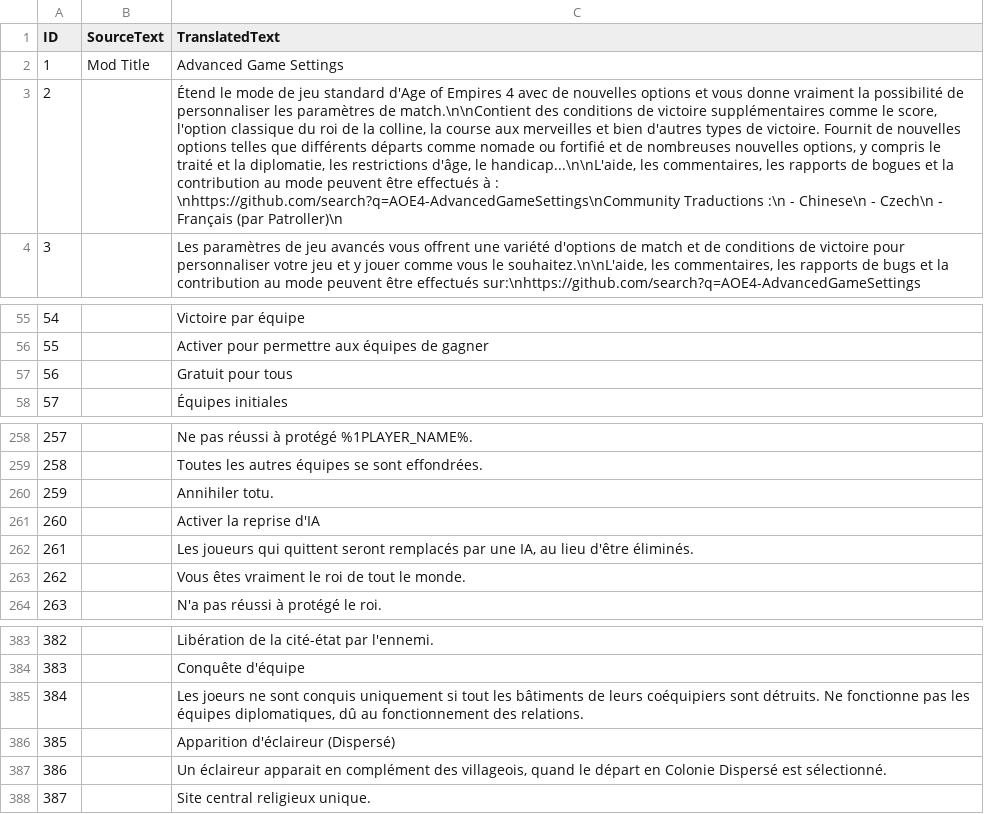
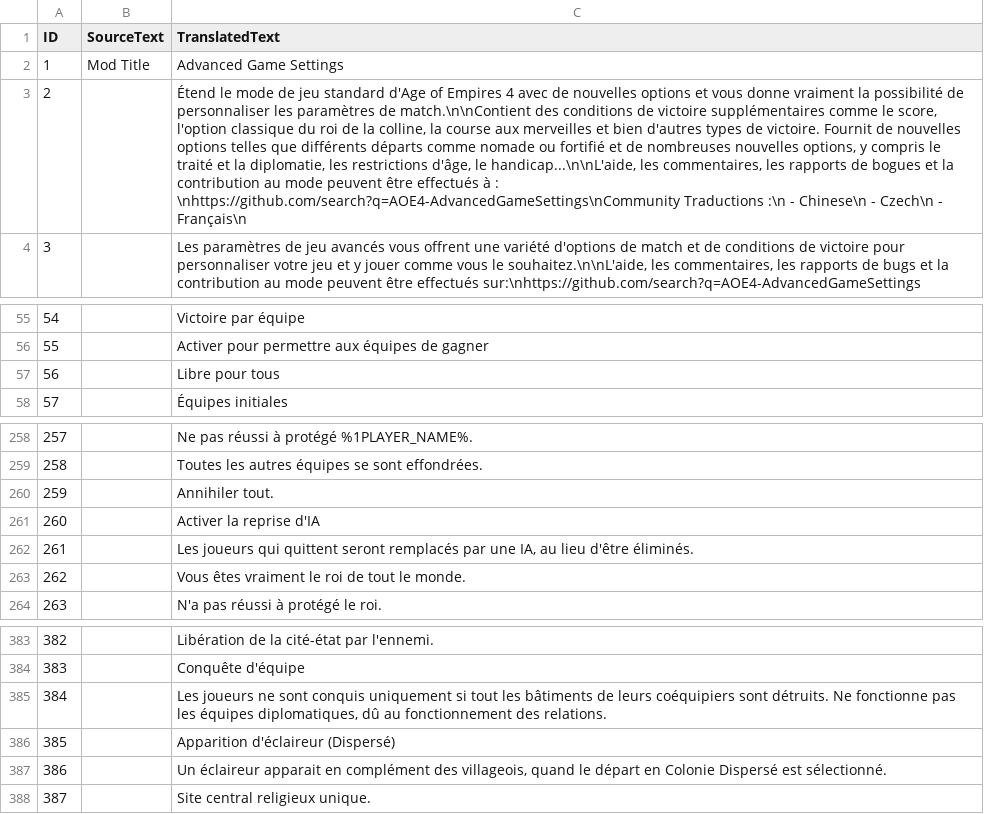
Before and after one commit to Woprok/AOE4-AdvancedGameSettings, a CSV file: assets/locdb/Advanced Game Settings_fr.csv, drawn as a sheet; only a part is shown, gaps mark what is left out; the diff names each change by its address in the sheet, - before the commit and + after, or states it on an @@ line.

Commit message:
Typo review

```diff
--- a/assets/locdb/Advanced Game Settings_fr.csv
+++ b/assets/locdb/Advanced Game Settings_fr.csv
-C3 (TranslatedText): …Czech\n - Français (par Patroller)\n
+C3 (TranslatedText): …Czech\n - Français\n
-C57 (TranslatedText): Gratuit pour tous
+C57 (TranslatedText): Libre pour tous
-C260 (TranslatedText): Annihiler totu.
+C260 (TranslatedText): Annihiler tout.
-C385 (TranslatedText): Les joeurs ne sont…
+C385 (TranslatedText): Les joueurs ne sont…
```
